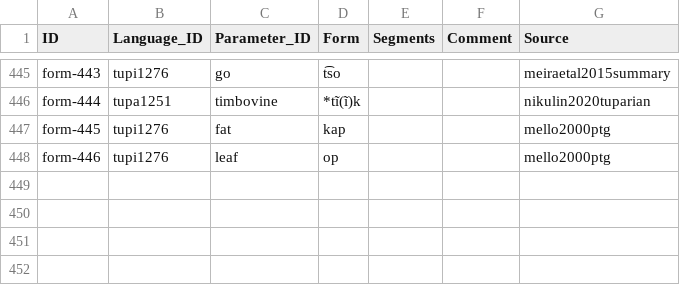
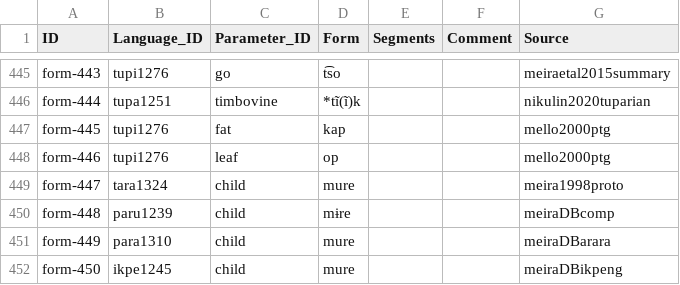
Before and after one commit to fmatter/TuCaLex, a CSV file: cldf/forms.csv, drawn as a sheet; only a part is shown, gaps mark what is left out.

Commit message:
child

```diff
--- a/cldf/forms.csv
+++ b/cldf/forms.csv
@@ -448 +448,5 @@ form-445,tupi1276,fat,kap,,,mello2000ptg
 form-446,tupi1276,leaf,op,,,mello2000ptg
+form-447,tara1324,child,mure,,,meira1998proto
+form-448,paru1239,child,mɨre,,,meiraDBcomp
+form-449,para1310,child,mure,,,meiraDBarara
+form-450,ikpe1245,child,mure,,,meiraDBikpeng
```
Also changed, not shown: cldf/cognates.csv, cldf/parameters.csv, 2 other files.
